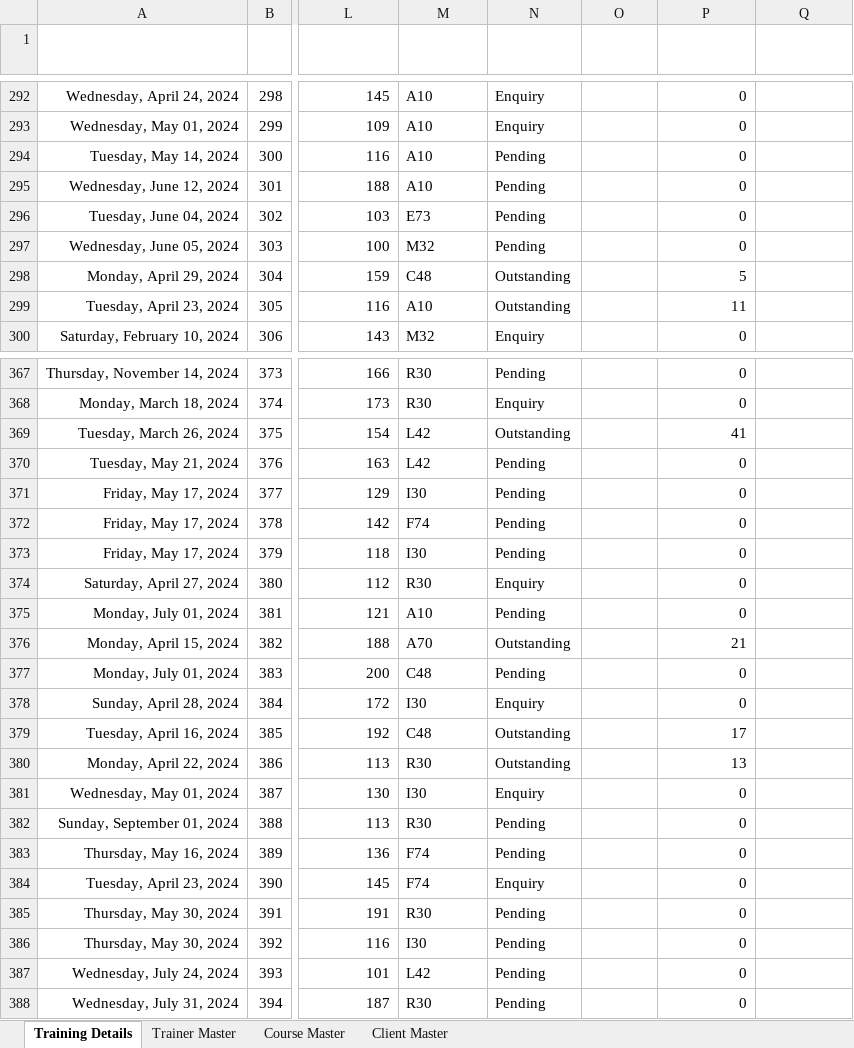
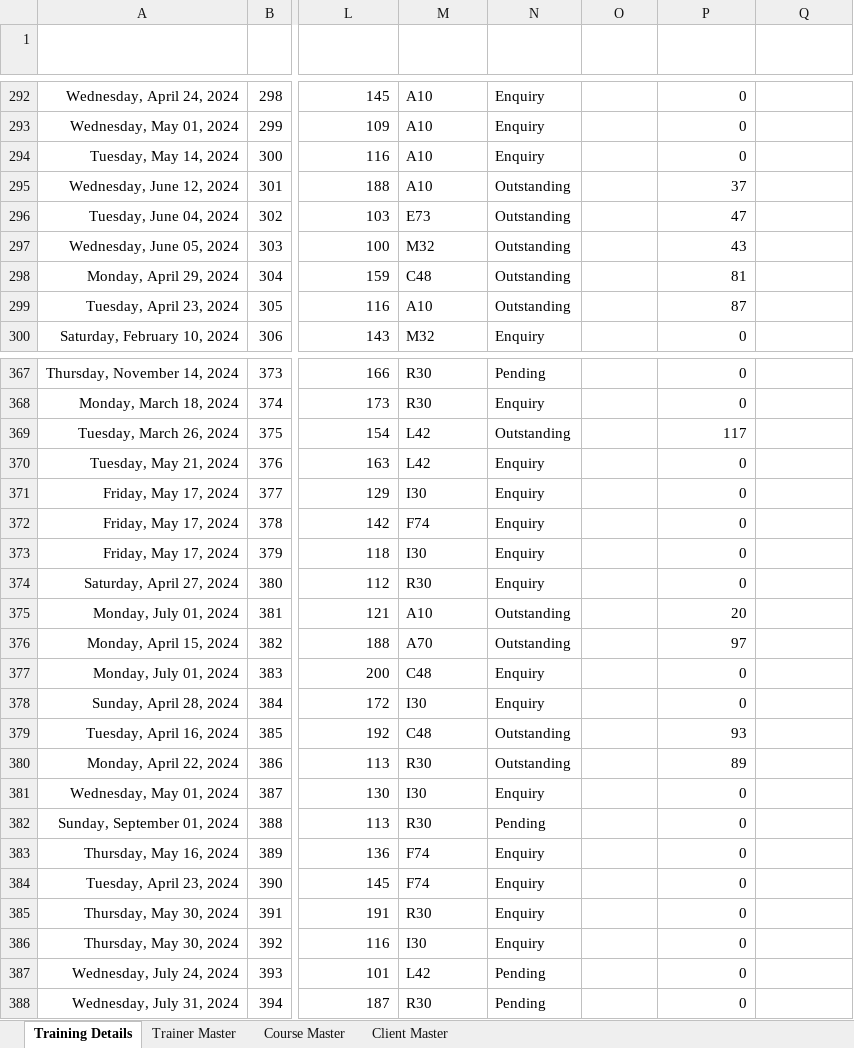
Before and after one commit to sunil-mnair/curriculum, an Excel workbook: powerbi/The Training Company.xlsx, sheet Training Details, drawn as a sheet; only a part is shown, gaps mark what is left out; values as stored, in another font and other column widths than the file's, no borders; conditional formats and table styles not drawn; the diff covers the shown part only; the diff names each change by its address in the sheet, - before the commit and + after, or states it on an @@ line.

Commit message:
New Power BI Files

```diff
--- a/powerbi/The Training Company.xlsx (sheet Training Details)
+++ b/powerbi/The Training Company.xlsx (sheet Training Details)
-N294 (Status): Pending
+N294 (Status): Enquiry
-N295:N297 (Status): Pending
+N295:N297 (Status): Outstanding
-P295 (Outstanding): 0
+P295 (Outstanding): 37
-P296 (Outstanding): 0
+P296 (Outstanding): 47
-P297 (Outstanding): 0
+P297 (Outstanding): 43
-P298 (Outstanding): 5
+P298 (Outstanding): 81
-P299 (Outstanding): 11
+P299 (Outstanding): 87
-P369 (Outstanding): 41
+P369 (Outstanding): 117
-N370:N373 (Status): Pending
+N370:N373 (Status): Enquiry
-N375 (Status): Pending
+N375 (Status): Outstanding
-P375 (Outstanding): 0
+P375 (Outstanding): 20
-P376 (Outstanding): 21
+P376 (Outstanding): 97
-N377 (Status): Pending
+N377 (Status): Enquiry
-P379 (Outstanding): 17
+P379 (Outstanding): 93
-P380 (Outstanding): 13
+P380 (Outstanding): 89
-N383 (Status): Pending
+N383 (Status): Enquiry
-N385:N386 (Status): Pending
+N385:N386 (Status): Enquiry
```
Also changed, not shown: 23 edited cells elsewhere in this sheet, sheet Trainer Master, sheet Client Master, 1 other file.
